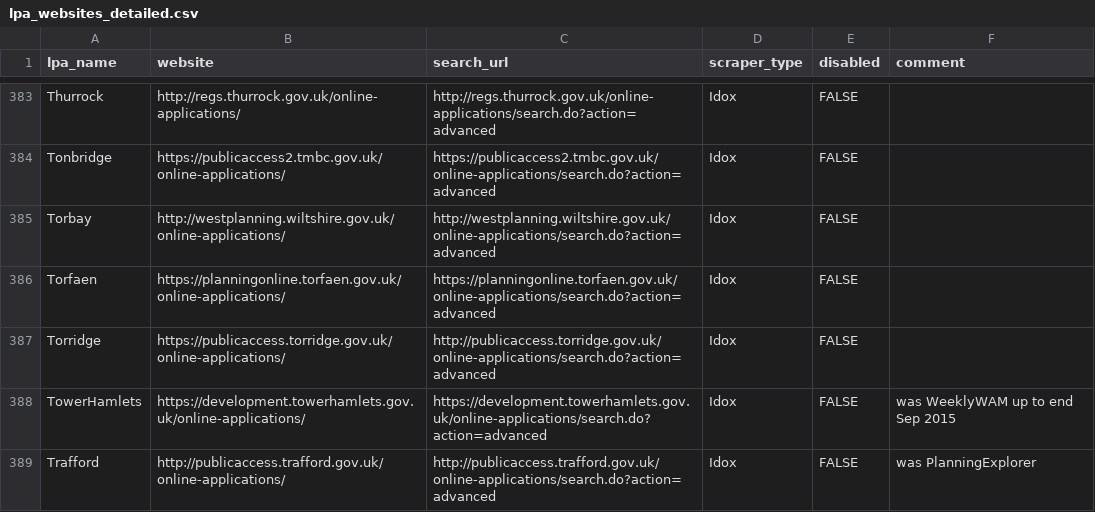
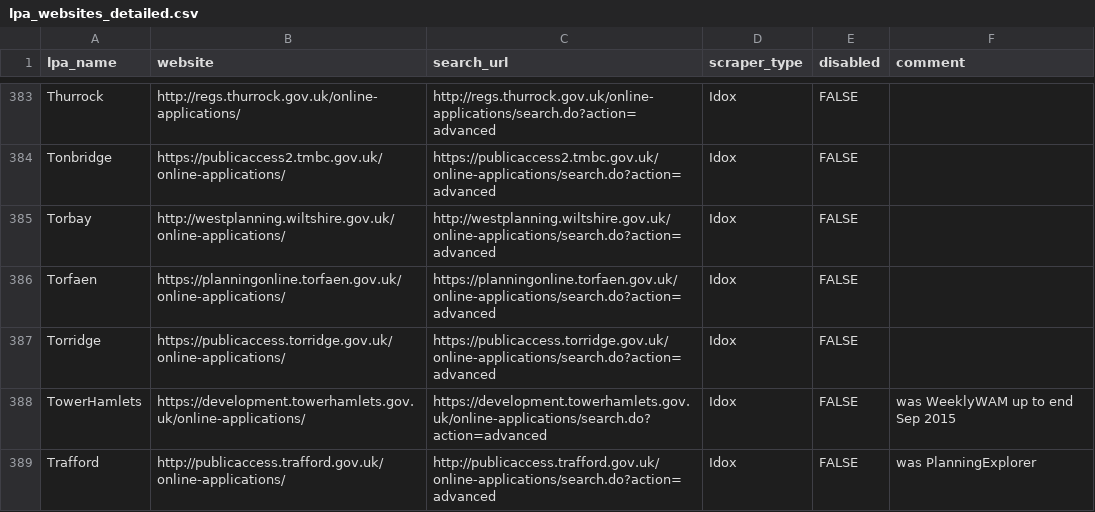
Before and after one commit to DEFRA/kainos-ai-triage-poc, a CSV file: data/lpa_websites_detailed.csv, drawn as a sheet; only a part is shown, gaps mark what is left out.

```diff
--- a/data/lpa_websites_detailed.csv
+++ b/data/lpa_websites_detailed.csv
@@ -386,3 +386,3 @@ Torbay,http://westplanning.wiltshire.gov.uk/online-applications/,http://westplan
 Torfaen,https://planningonline.torfaen.gov.uk/online-applications/,https://planningonline.torfaen.gov.uk/online-applications/search.do?action=advanced,Idox,FALSE,
-Torridge,https://publicaccess.torridge.gov.uk/online-applications/,http://publicaccess.torridge.gov.uk/online-applications/search.do?action=advanced,Idox,FALSE,
+Torridge,https://publicaccess.torridge.gov.uk/online-applications/,https://publicaccess.torridge.gov.uk/online-applications/search.do?action=advanced,Idox,FALSE,
 TowerHamlets,https://development.towerhamlets.gov.uk/online-applications/,https://development.towerhamlets.gov.uk/online-applications/search.do?action=advanced,Idox,FALSE,was WeeklyWAM up to end Sep 2015
```
Also changed, not shown: data/lpa_websites_detailed_idox_filtered.csv, data/lpa_websites_detailed_idox_filtered_with_current_lpa_names.csv.
